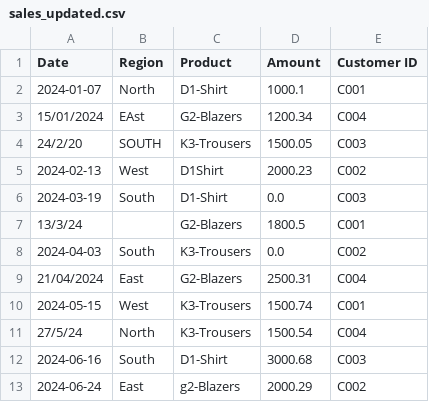
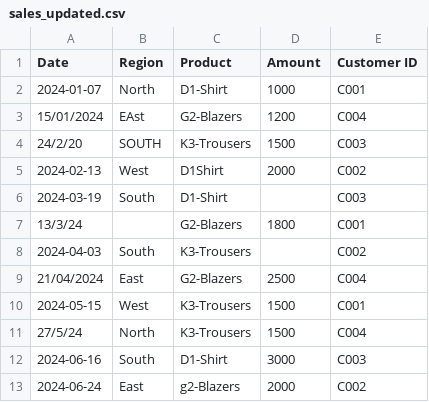
Before and after one commit to swa2001/Python_Task, a CSV file: sales_updated.csv, drawn as a sheet.

```diff
--- a/sales_updated.csv
+++ b/sales_updated.csv
@@ -1,13 +1,13 @@
 Date,Region,Product,Amount,Customer ID
-2024-01-07,North,D1-Shirt,1000.1,C001
-15/01/2024,EAst,G2-Blazers,1200.34,C004
-24/2/20,SOUTH,K3-Trousers,1500.05,C003
-2024-02-13,West ,D1Shirt,2000.23,C002
-2024-03-19,South,D1-Shirt,0.0,C003
-13/3/24,,G2-Blazers,1800.5,C001
-2024-04-03,South,K3-Trousers,0.0,C002
-21/04/2024,East,G2-Blazers,2500.31,C004
-2024-05-15,West,K3-Trousers,1500.74,C001
-27/5/24,North,K3-Trousers,1500.54,C004
-2024-06-16,South,D1-Shirt,3000.68,C003
-2024-06-24,East,g2-Blazers,2000.29,C002
+2024-01-07,North,D1-Shirt,1000,C001
+15/01/2024,EAst,G2-Blazers,1200,C004
+24/2/20,SOUTH,K3-Trousers,1500,C003
+2024-02-13,West ,D1Shirt,2000,C002
+2024-03-19,South,D1-Shirt,,C003
+13/3/24,,G2-Blazers,1800,C001
+2024-04-03,South,K3-Trousers,,C002
+21/04/2024,East,G2-Blazers,2500,C004
+2024-05-15,West,K3-Trousers,1500,C001
+27/5/24,North,K3-Trousers,1500,C004
+2024-06-16,South,D1-Shirt,3000,C003
+2024-06-24,East,g2-Blazers,2000,C002
```
Also changed, not shown: 1 other file.
